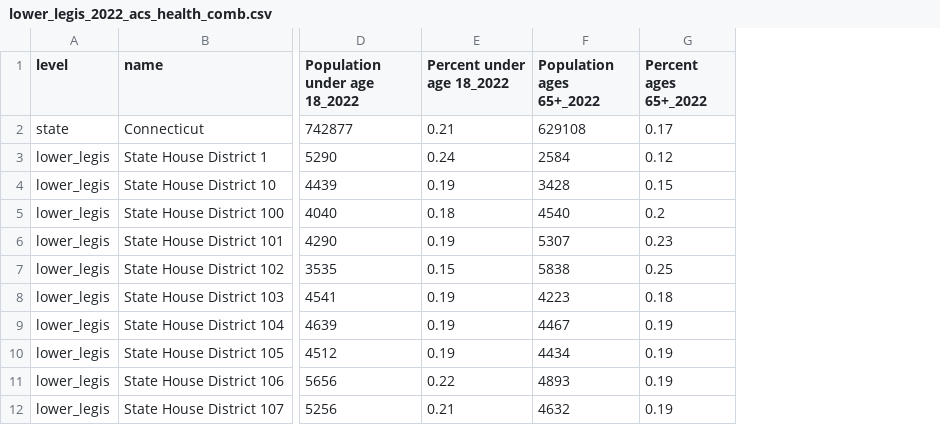
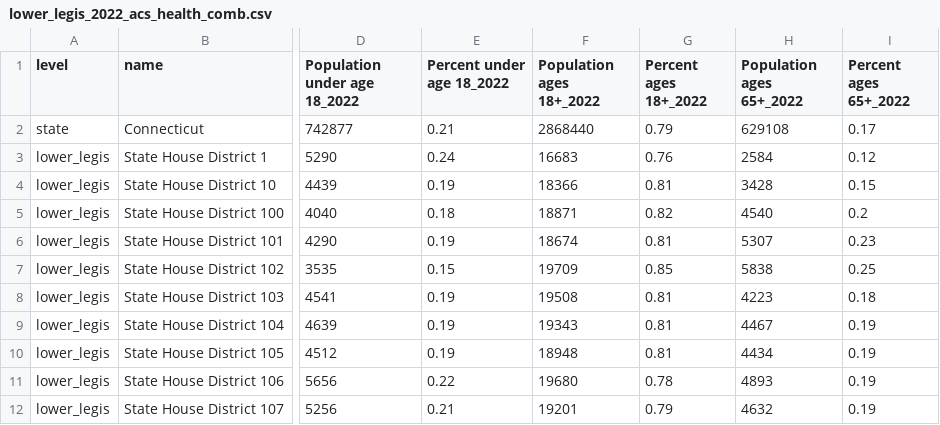
Before and after one commit to CT-Data-Haven/legis_profile_data22, a CSV file: to_distro/lower_legis_2022_acs_health_comb.csv, drawn as a sheet; only a part is shown, gaps mark what is left out; the diff names each change by its address in the sheet, - before the commit and + after, or states it on an @@ line.

Commit message:
Add data.world sync to workflow

```diff
--- a/to_distro/lower_legis_2022_acs_health_comb.csv
+++ b/to_distro/lower_legis_2022_acs_health_comb.csv
+column F (Population ages 18+_2022), rows 2-12: 2868440 | 16683 | 18366 | 18871 | 18674 | 19709 | 19508 | 19343 | 18948 | 19680 | 19201
+column G (Percent ages 18+_2022), rows 2-12: 0.79 | 0.76 | 0.81 | 0.82 | 0.81 | 0.85 | 0.81 | 0.81 | 0.81 | 0.78 | 0.79
```
Also changed, not shown: to_distro/upper_legis_2022_acs_health_comb.csv, 11 other files.
